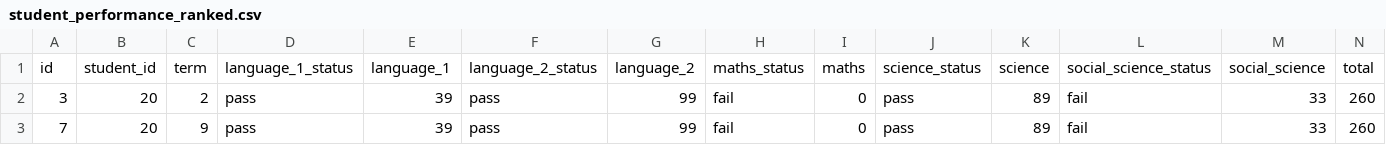
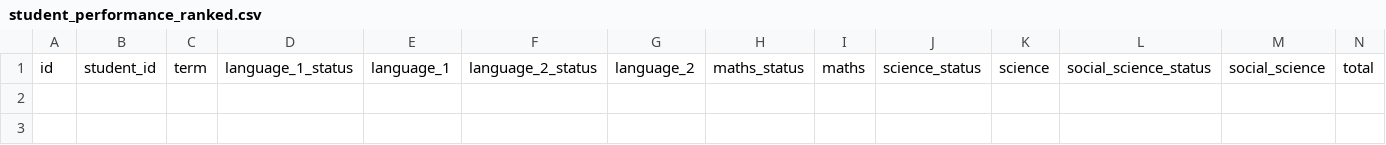
Before and after one commit to arajabe/uvproject, a CSV file: student_performance_ranked.csv, drawn as a sheet; only a part is shown; rows hold the shown columns only; the diff names each change by its address in the sheet, - before the commit and + after, or states it on an @@ line.

```diff
--- a/student_performance_ranked.csv
+++ b/student_performance_ranked.csv
-row 2: 3 | 20 | 2 | pass | 39 | pass | 99 | fail | 0 | pass | 89 | fail | 33 | 260
-row 3: 7 | 20 | 9 | pass | 39 | pass | 99 | fail | 0 | pass | 89 | fail | 33 | 260
```
Also changed, not shown: 19 other files.
